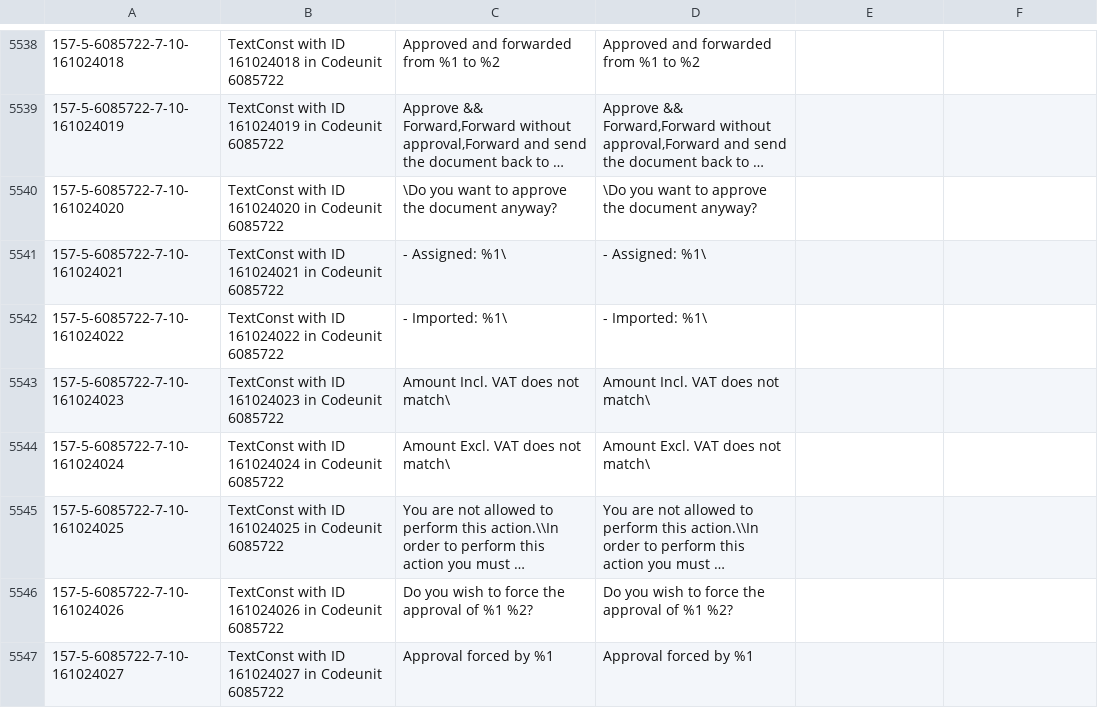
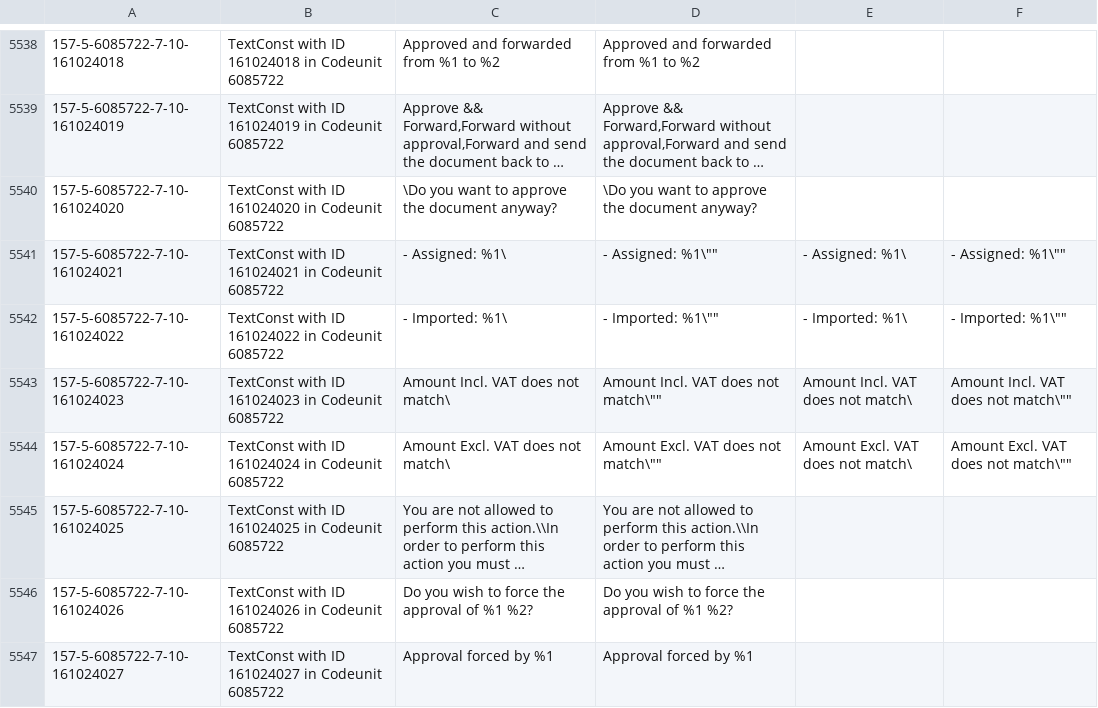
Before and after one commit to yavorysynka/CSV-file-type, a CSV file: en/Captions.csv, drawn as a sheet; only a part is shown, gaps mark what is left out; long unchanged cells end in …; the diff covers the shown part only; the diff names each change by its address in the sheet, - before the commit and + after, or states it on an @@ line.

```diff
--- a/en/Captions.csv
+++ b/en/Captions.csv
-D5541: - Assigned: %1\
+D5541: - Assigned: %1\""
-E5541: (empty)
+E5541: - Assigned: %1\
-F5541: (empty)
+F5541: - Assigned: %1\""
-D5542: - Imported: %1\
+D5542: - Imported: %1\""
-E5542: (empty)
+E5542: - Imported: %1\
-F5542: (empty)
+F5542: - Imported: %1\""
-D5543: Amount Incl. VAT does not match\
+D5543: Amount Incl. VAT does not match\""
-E5543: (empty)
+E5543: Amount Incl. VAT does not match\
-F5543: (empty)
+F5543: Amount Incl. VAT does not match\""
-D5544: Amount Excl. VAT does not match\
+D5544: Amount Excl. VAT does not match\""
-E5544: (empty)
+E5544: Amount Excl. VAT does not match\
-F5544: (empty)
+F5544: Amount Excl. VAT does not match\""
```
Also changed, not shown: 29 edited cells elsewhere in this file.
